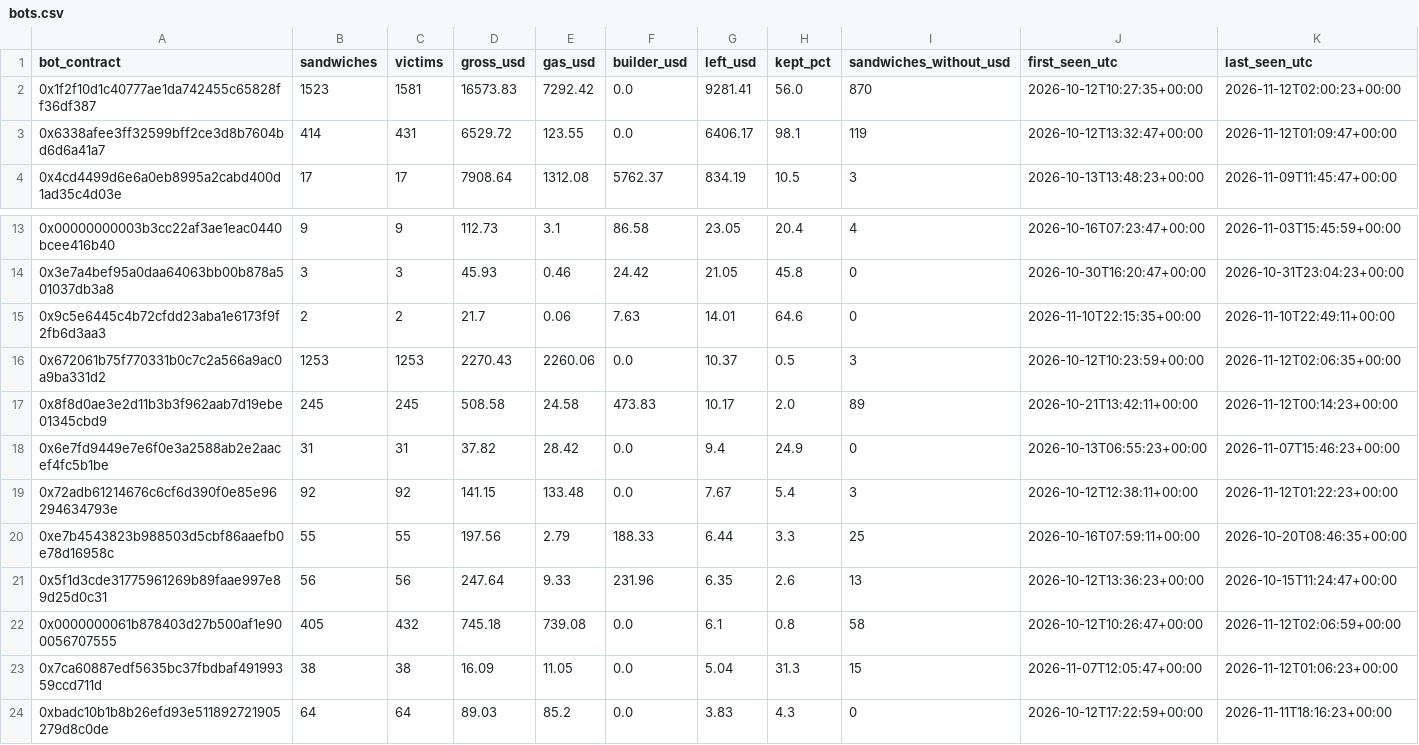
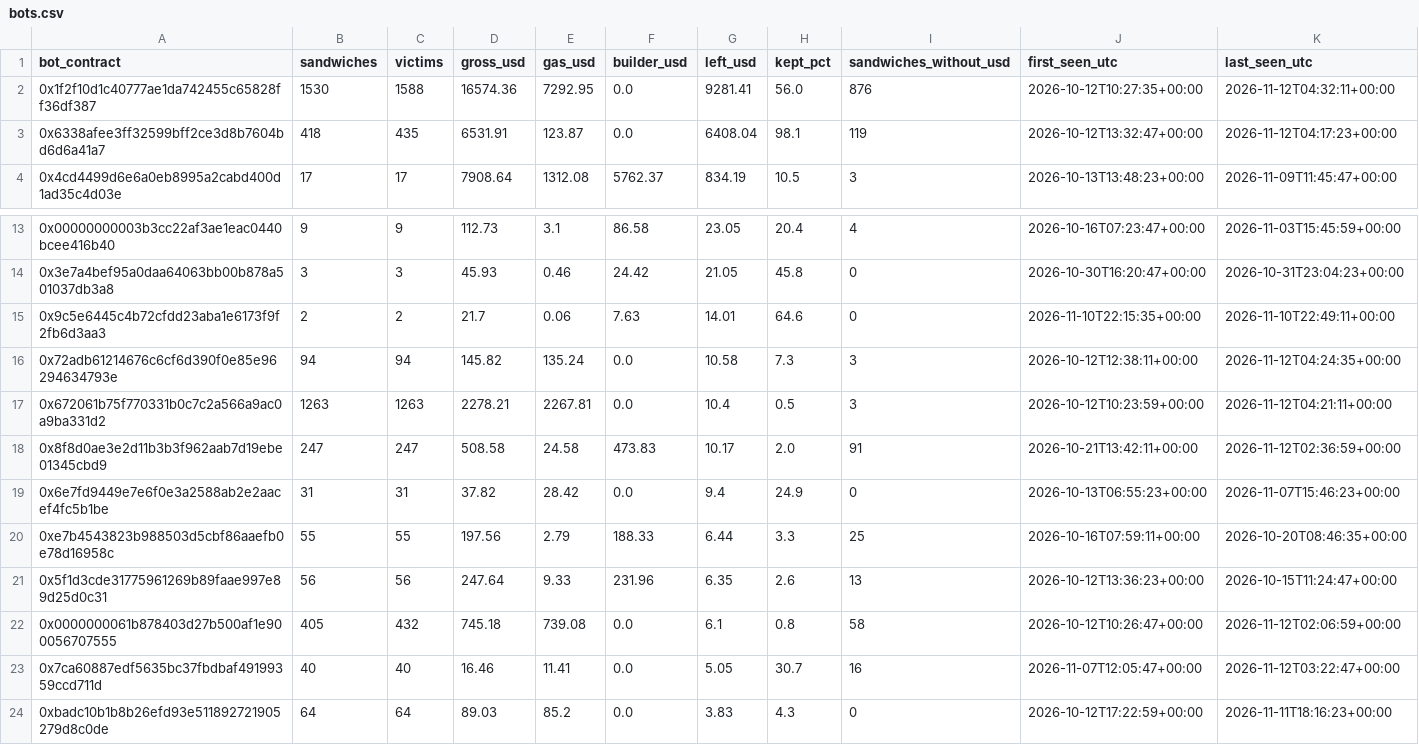
Before and after one commit to leomadori/mev-watch, a CSV file: data/bots.csv, drawn as a sheet; only a part is shown, gaps mark what is left out; the diff covers the shown part only.

```diff
--- a/data/bots.csv
+++ b/data/bots.csv
@@ -1,4 +1,4 @@
 bot_contract,sandwiches,victims,gross_usd,gas_usd,builder_usd,left_usd,kept_pct,sandwiches_without_usd,first_seen_utc,last_seen_utc
-0x1f2f10d1c40777ae1da742455c65828ff36df387,1523,1581,16573.83,7292.42,0.0,9281.41,56.0,870,2026-10-12T10:27:35+00:00,2026-11-12T02:00:23+00:00
-0x6338afee3ff32599bff2ce3d8b7604bd6d6a41a7,414,431,6529.72,123.55,0.0,6406.17,98.1,119,2026-10-12T13:32:47+00:00,2026-11-12T01:09:47+00:00
+0x1f2f10d1c40777ae1da742455c65828ff36df387,1530,1588,16574.36,7292.95,0.0,9281.41,56.0,876,2026-10-12T10:27:35+00:00,2026-11-12T04:32:11+00:00
+0x6338afee3ff32599bff2ce3d8b7604bd6d6a41a7,418,435,6531.91,123.87,0.0,6408.04,98.1,119,2026-10-12T13:32:47+00:00,2026-11-12T04:17:23+00:00
 0x4cd4499d6e6a0eb8995a2cabd400d1ad35c4d03e,17,17,7908.64,1312.08,5762.37,834.19,10.5,3,2026-10-13T13:48:23+00:00,2026-11-09T11:45:47+00:00
@@ -15,6 +15,6 @@ bot_contract,sandwiches,victims,gross_usd,gas_usd,builder_usd,left_usd,kept_pct,
 0x9c5e6445c4b72cfdd23aba1e6173f9f2fb6d3aa3,2,2,21.7,0.06,7.63,14.01,64.6,0,2026-11-10T22:15:35+00:00,2026-11-10T22:49:11+00:00
-0x672061b75f770331b0c7c2a566a9ac0a9ba331d2,1253,1253,2270.43,2260.06,0.0,10.37,0.5,3,2026-10-12T10:23:59+00:00,2026-11-12T02:06:35+00:00
-0x8f8d0ae3e2d11b3b3f962aab7d19ebe01345cbd9,245,245,508.58,24.58,473.83,10.17,2.0,89,2026-10-21T13:42:11+00:00,2026-11-12T00:14:23+00:00
+0x72adb61214676c6cf6d390f0e85e96294634793e,94,94,145.82,135.24,0.0,10.58,7.3,3,2026-10-12T12:38:11+00:00,2026-11-12T04:24:35+00:00
+0x672061b75f770331b0c7c2a566a9ac0a9ba331d2,1263,1263,2278.21,2267.81,0.0,10.4,0.5,3,2026-10-12T10:23:59+00:00,2026-11-12T04:21:11+00:00
+0x8f8d0ae3e2d11b3b3f962aab7d19ebe01345cbd9,247,247,508.58,24.58,473.83,10.17,2.0,91,2026-10-21T13:42:11+00:00,2026-11-12T02:36:59+00:00
 0x6e7fd9449e7e6f0e3a2588ab2e2aacef4fc5b1be,31,31,37.82,28.42,0.0,9.4,24.9,0,2026-10-13T06:55:23+00:00,2026-11-07T15:46:23+00:00
-0x72adb61214676c6cf6d390f0e85e96294634793e,92,92,141.15,133.48,0.0,7.67,5.4,3,2026-10-12T12:38:11+00:00,2026-11-12T01:22:23+00:00
 0xe7b4543823b988503d5cbf86aaefb0e78d16958c,55,55,197.56,2.79,188.33,6.44,3.3,25,2026-10-16T07:59:11+00:00,2026-10-20T08:46:35+00:00
@@ -22,3 +22,3 @@ bot_contract,sandwiches,victims,gross_usd,gas_usd,builder_usd,left_usd,kept_pct,
 0x0000000061b878403d27b500af1e900056707555,405,432,745.18,739.08,0.0,6.1,0.8,58,2026-10-12T10:26:47+00:00,2026-11-12T02:06:59+00:00
-0x7ca60887edf5635bc37fbdbaf49199359ccd711d,38,38,16.09,11.05,0.0,5.04,31.3,15,2026-11-07T12:05:47+00:00,2026-11-12T01:06:23+00:00
+0x7ca60887edf5635bc37fbdbaf49199359ccd711d,40,40,16.46,11.41,0.0,5.05,30.7,16,2026-11-07T12:05:47+00:00,2026-11-12T03:22:47+00:00
 0xbadc10b1b8b26efd93e511892721905279d8c0de,64,64,89.03,85.2,0.0,3.83,4.3,0,2026-10-12T17:22:59+00:00,2026-11-11T18:16:23+00:00
```
Also changed, not shown: 2 added rows, 2 removed rows and 28 edited cells elsewhere in this file, 2 other files.
